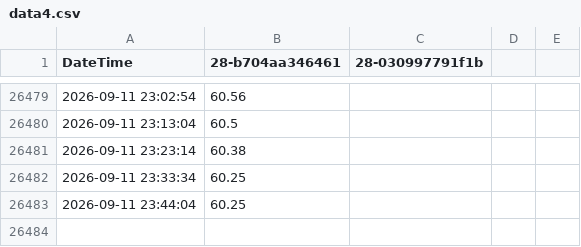
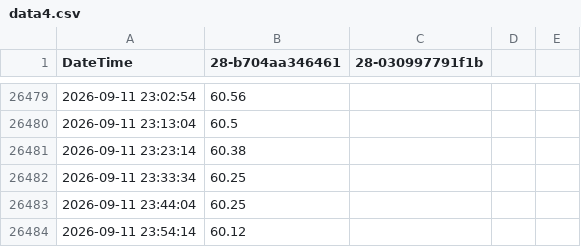
Before and after one commit to HonzaMat664/nas-web, a CSV file: data/data4.csv, drawn as a sheet; only a part is shown, gaps mark what is left out; the diff names each change by its address in the sheet, - before the commit and + after, or states it on an @@ line.

```diff
--- a/data/data4.csv
+++ b/data/data4.csv
+row 26484: 2026-09-11 23:54:14 | 60.12
```
Also changed, not shown: 4 other files.
